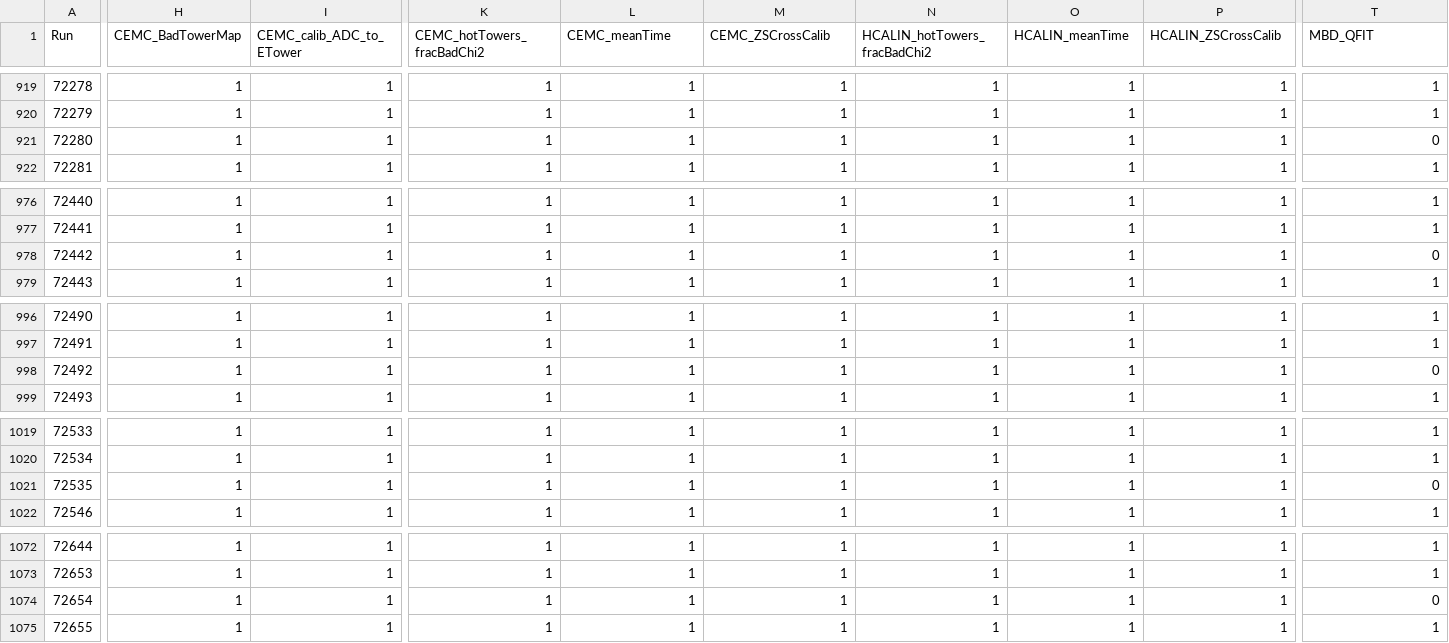
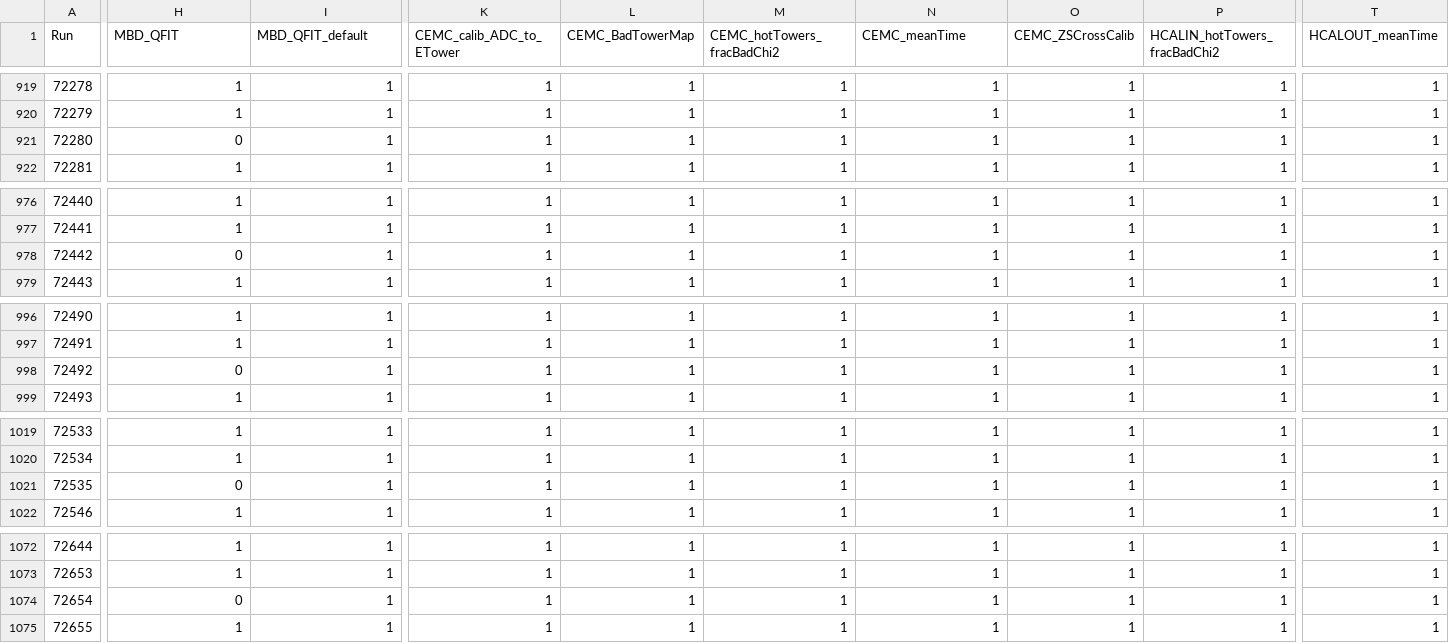
Before and after one commit to Steepspace/Jet-Vn, a CSV file: files/run3auau/calib-status/calibrations.csv, drawn as a sheet; only a part is shown, gaps mark what is left out; the diff covers the shown part only; the diff names each change by its address in the sheet, - before the commit and + after, or states it on an @@ line.

```diff
--- a/files/run3auau/calib-status/calibrations.csv
+++ b/files/run3auau/calib-status/calibrations.csv
-H1: CEMC_BadTowerMap
+H1: MBD_QFIT
-I1: CEMC_calib_ADC_to_ETower
+I1: MBD_QFIT_default
-K1: CEMC_hotTowers_fracBadChi2
+K1: CEMC_calib_ADC_to_ETower
-L1: CEMC_meanTime
+L1: CEMC_BadTowerMap
-M1: CEMC_ZSCrossCalib
+M1: CEMC_hotTowers_fracBadChi2
-N1: HCALIN_hotTowers_fracBadChi2
+N1: CEMC_meanTime
-O1: HCALIN_meanTime
+O1: CEMC_ZSCrossCalib
-P1: HCALIN_ZSCrossCalib
+P1: HCALIN_hotTowers_fracBadChi2
-T1: MBD_QFIT
+T1: HCALOUT_meanTime
-H921 (MBD_QFIT): 1
+H921 (MBD_QFIT): 0
-T921 (HCALOUT_meanTime): 0
+T921 (HCALOUT_meanTime): 1
-H978 (MBD_QFIT): 1
+H978 (MBD_QFIT): 0
-T978 (HCALOUT_meanTime): 0
+T978 (HCALOUT_meanTime): 1
-H998 (MBD_QFIT): 1
+H998 (MBD_QFIT): 0
-T998 (HCALOUT_meanTime): 0
+T998 (HCALOUT_meanTime): 1
-H1021 (MBD_QFIT): 1
+H1021 (MBD_QFIT): 0
-T1021 (HCALOUT_meanTime): 0
+T1021 (HCALOUT_meanTime): 1
-H1074 (MBD_QFIT): 1
+H1074 (MBD_QFIT): 0
-T1074 (HCALOUT_meanTime): 0
+T1074 (HCALOUT_meanTime): 1
```
Also changed, not shown: 40 edited cells elsewhere in this file, 1 other file.
